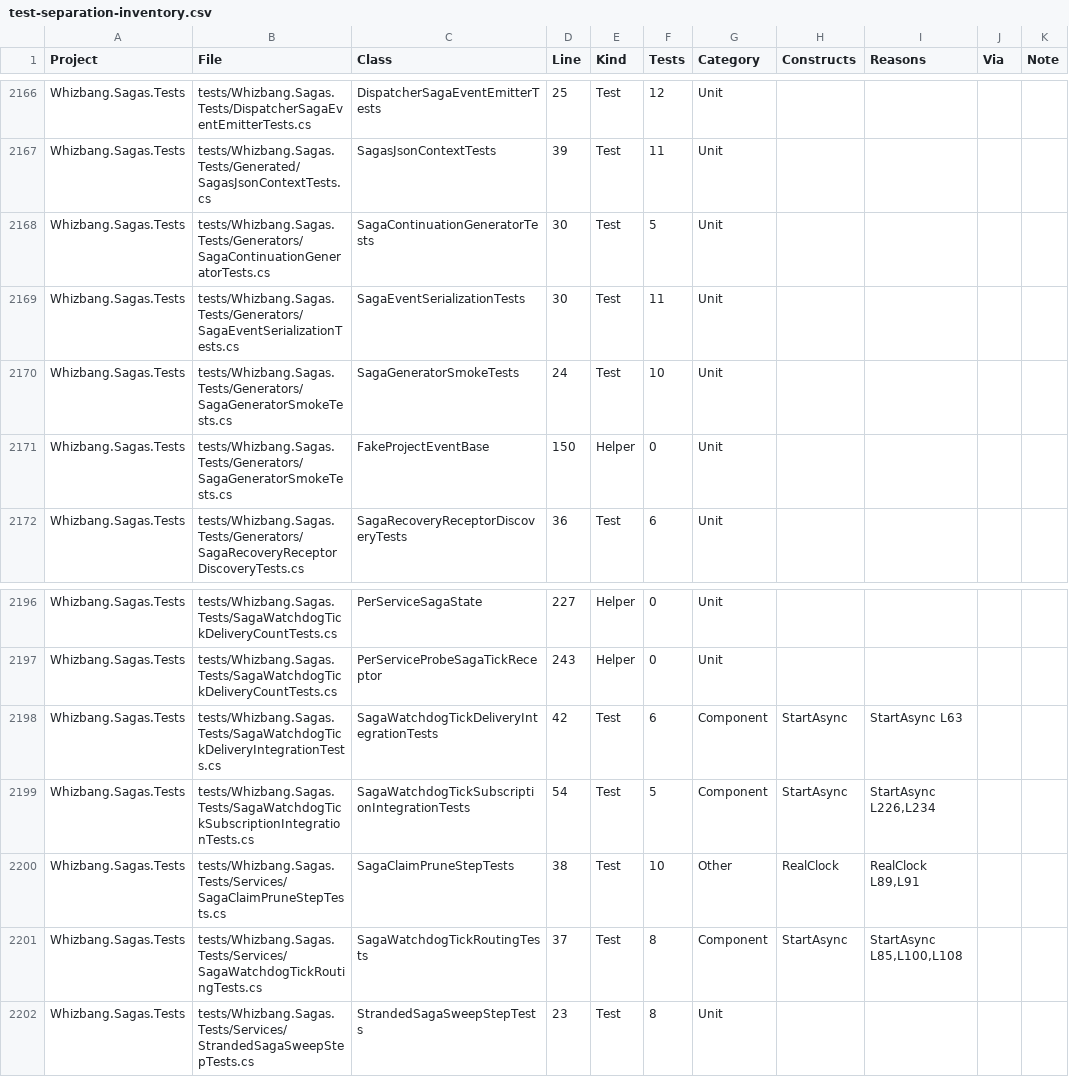
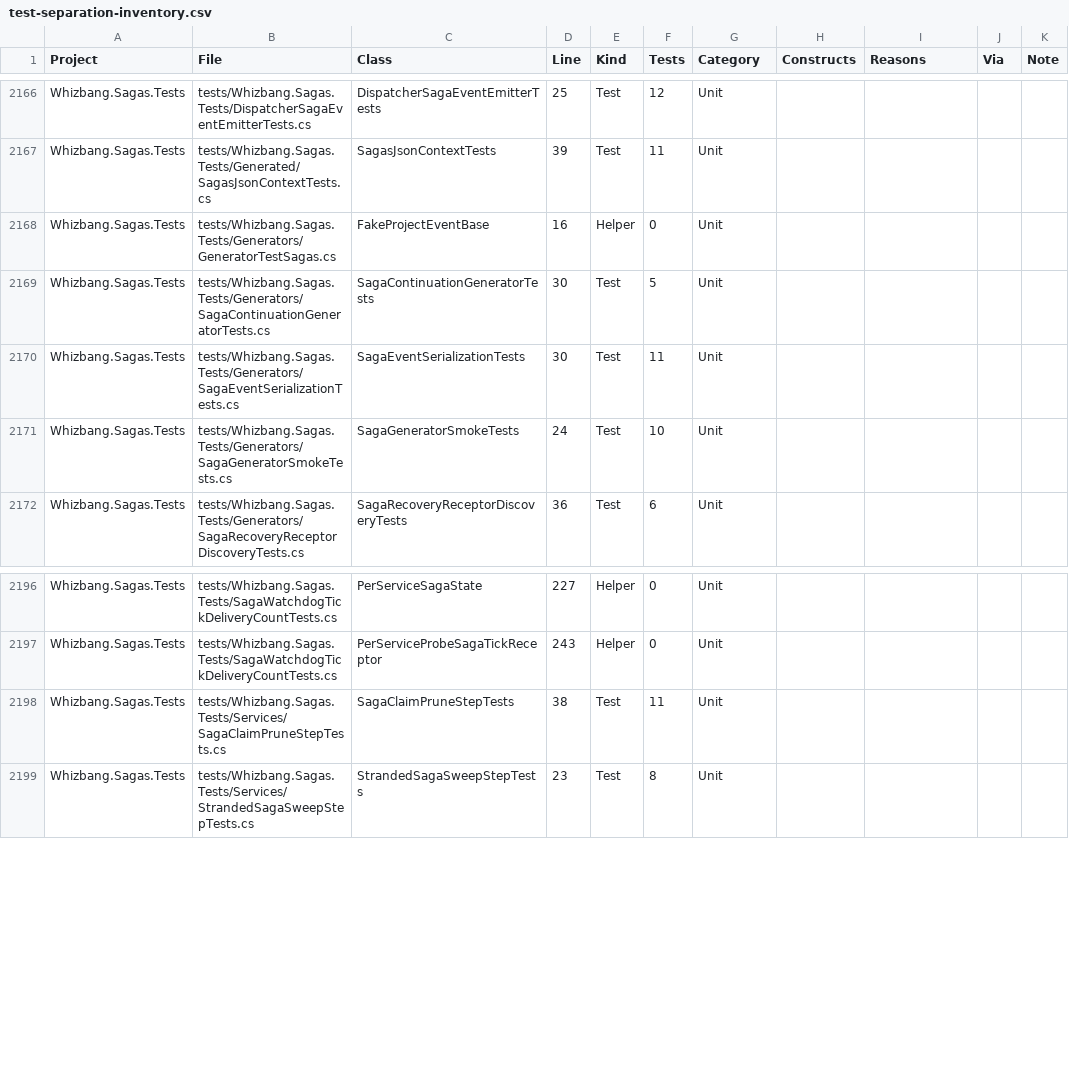
Before and after one commit to whizbang-lib/whizbang, a CSV file: plans/test-separation-inventory.csv, drawn as a sheet; only a part is shown, gaps mark what is left out.

```diff
--- a/plans/test-separation-inventory.csv
+++ b/plans/test-separation-inventory.csv
@@ -2167,2 +2167,3 @@
 "Whizbang.Sagas.Tests","tests/Whizbang.Sagas.Tests/Generated/SagasJsonContextTests.cs","SagasJsonContextTests","39","Test","11","Unit","","","",""
+"Whizbang.Sagas.Tests","tests/Whizbang.Sagas.Tests/Generators/GeneratorTestSagas.cs","FakeProjectEventBase","16","Helper","0","Unit","","","",""
 "Whizbang.Sagas.Tests","tests/Whizbang.Sagas.Tests/Generators/SagaContinuationGeneratorTests.cs","SagaContinuationGeneratorTests","30","Test","5","Unit","","","",""
@@ -2170,3 +2171,2 @@
 "Whizbang.Sagas.Tests","tests/Whizbang.Sagas.Tests/Generators/SagaGeneratorSmokeTests.cs","SagaGeneratorSmokeTests","24","Test","10","Unit","","","",""
-"Whizbang.Sagas.Tests","tests/Whizbang.Sagas.Tests/Generators/SagaGeneratorSmokeTests.cs","FakeProjectEventBase","150","Helper","0","Unit","","","",""
 "Whizbang.Sagas.Tests","tests/Whizbang.Sagas.Tests/Generators/SagaRecoveryReceptorDiscoveryTests.cs","SagaRecoveryReceptorDiscoveryTests","36","Test","6","Unit","","","",""
@@ -2197,6 +2197,3 @@
 "Whizbang.Sagas.Tests","tests/Whizbang.Sagas.Tests/SagaWatchdogTickDeliveryCountTests.cs","PerServiceProbeSagaTickReceptor","243","Helper","0","Unit","","","",""
-"Whizbang.Sagas.Tests","tests/Whizbang.Sagas.Tests/SagaWatchdogTickDeliveryIntegrationTests.cs","SagaWatchdogTickDeliveryIntegrationTests","42","Test","6","Component","StartAsync","StartAsync L63","",""
-"Whizbang.Sagas.Tests","tests/Whizbang.Sagas.Tests/SagaWatchdogTickSubscriptionIntegrationTests.cs","SagaWatchdogTickSubscriptionIntegrationTests","54","Test","5","Component","StartAsync","StartAsync L226,L234","",""
-"Whizbang.Sagas.Tests","tests/Whizbang.Sagas.Tests/Services/SagaClaimPruneStepTests.cs","SagaClaimPruneStepTests","38","Test","10","Other","RealClock","RealClock L89,L91","",""
-"Whizbang.Sagas.Tests","tests/Whizbang.Sagas.Tests/Services/SagaWatchdogTickRoutingTests.cs","SagaWatchdogTickRoutingTests","37","Test","8","Component","StartAsync","StartAsync L85,L100,L108","",""
+"Whizbang.Sagas.Tests","tests/Whizbang.Sagas.Tests/Services/SagaClaimPruneStepTests.cs","SagaClaimPruneStepTests","38","Test","11","Unit","","","",""
 "Whizbang.Sagas.Tests","tests/Whizbang.Sagas.Tests/Services/StrandedSagaSweepStepTests.cs","StrandedSagaSweepStepTests","23","Test","8","Unit","","","",""
```
Also changed, not shown: 16 other files.
